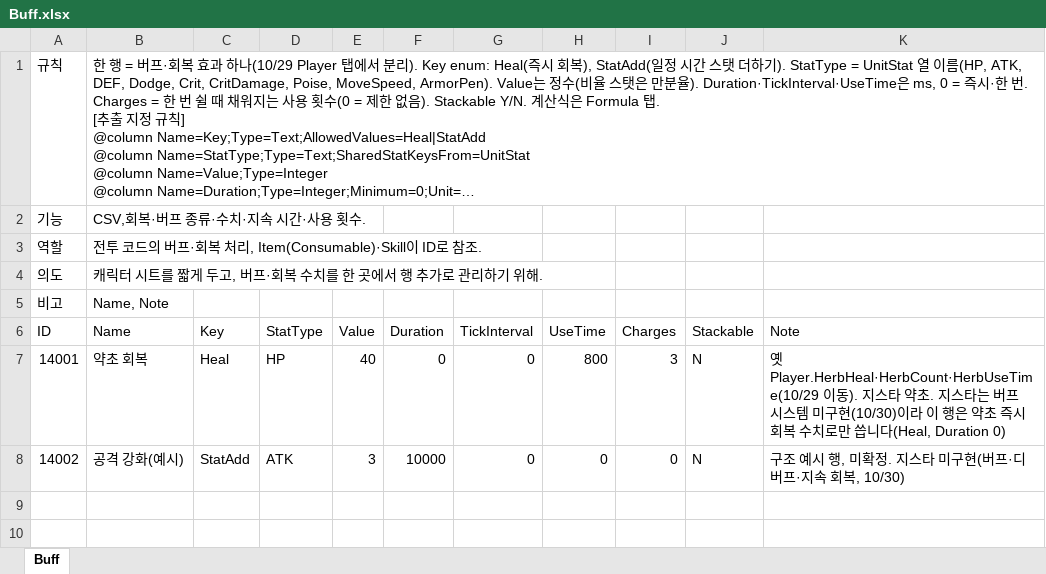
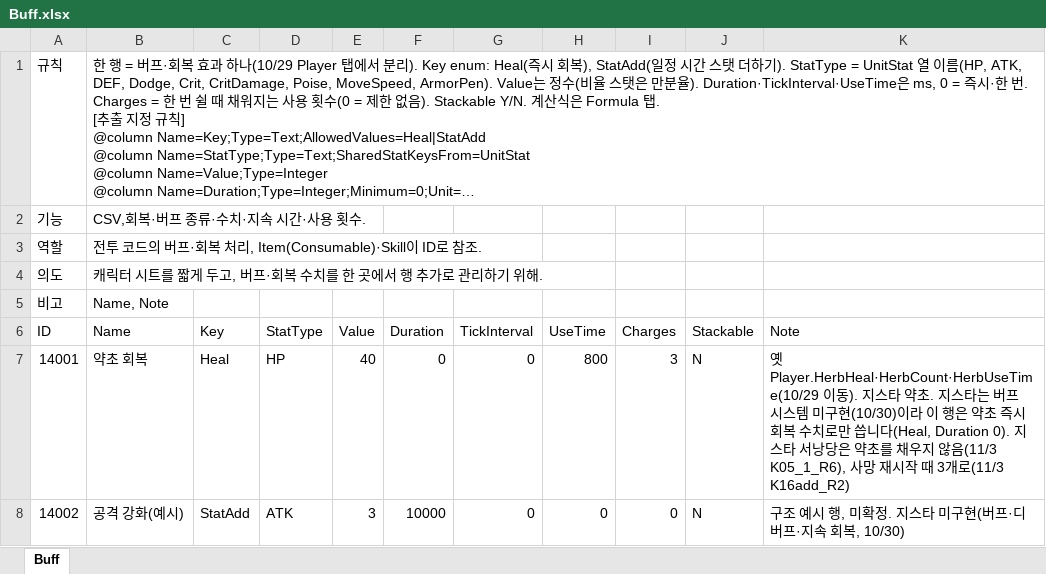
Before and after one commit to hyunho9228-web/DataSheet, an Excel workbook: tables/Buff.xlsx, sheet Buff, drawn as a sheet; long unchanged cells end in …; values as stored, in another font and other column widths than the file's, no borders; the diff names each change by its address in the sheet, - before the commit and + after, or states it on an @@ line.

```diff
--- a/tables/Buff.xlsx (sheet Buff)
+++ b/tables/Buff.xlsx (sheet Buff)
-K7 (Note): …니다(Heal, Duration 0)
+K7 (Note): …니다(Heal, Duration 0). 지스타 서낭당은 약초를 채우지 않음(11/3 K05_1_R6), 사망 재시작 때 3개로(11/3 K16add_R2)
```
Also changed, not shown: tables/Language.xlsx, tables/Monster.xlsx, 1 other file.
